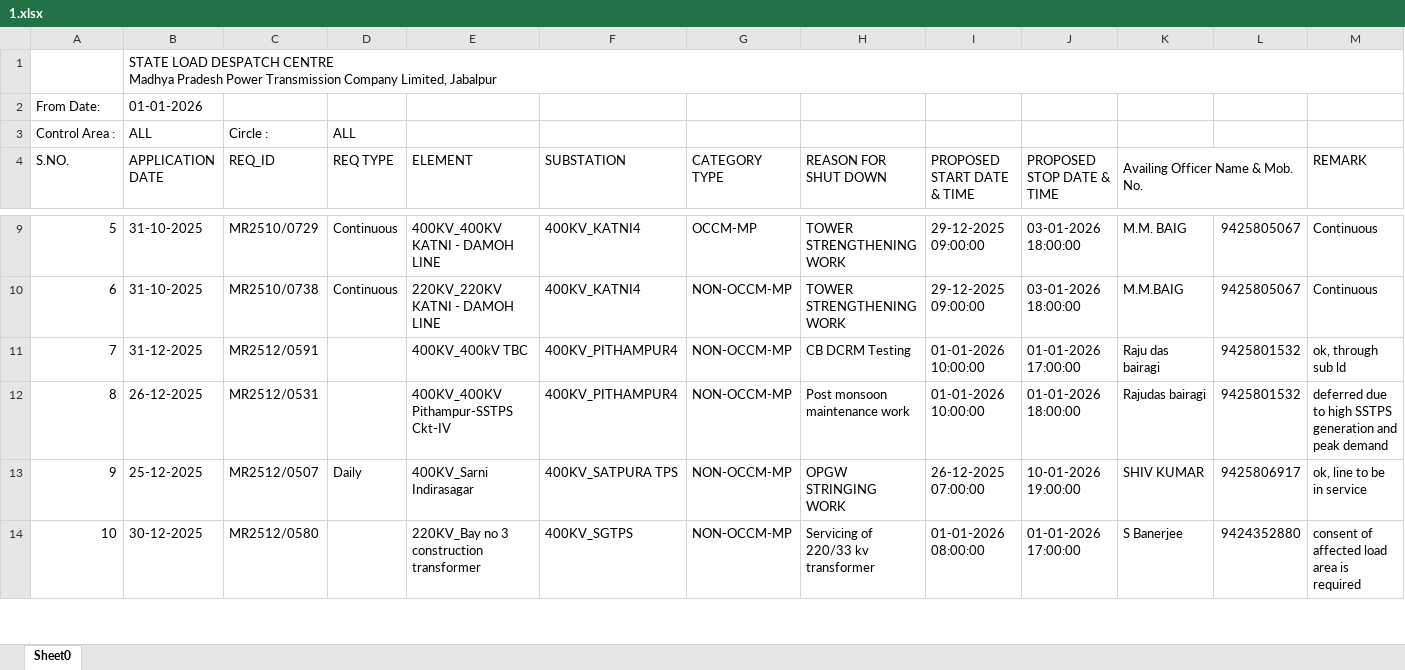
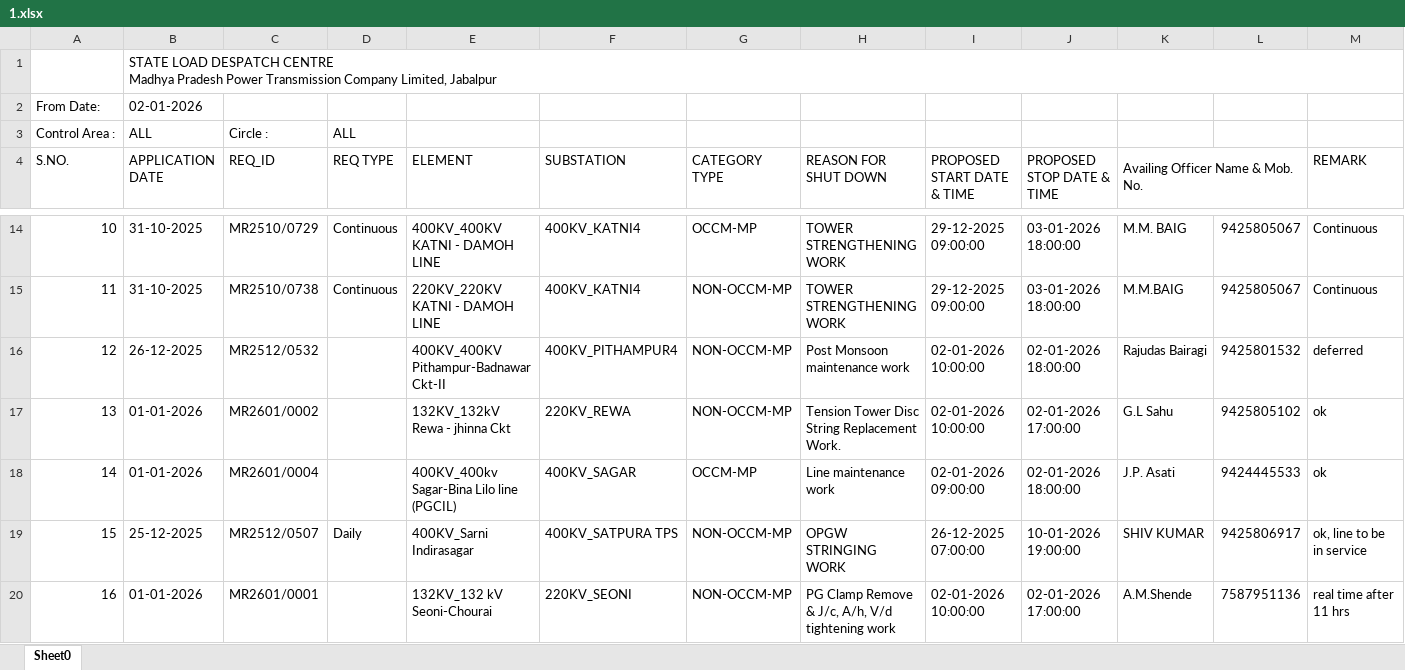
Before and after one commit to SLDCMP/shutdown, an Excel workbook: 1.xlsx, sheet Sheet0, drawn as a sheet; only a part is shown, gaps mark what is left out; values as stored, in another font and other column widths than the file's, no cell formats; charts and pictures not drawn; removed rows and columns are numbered as before the commit, all else as after; the diff covers the shown part only; the diff names each change by its address in the sheet, - before the commit and + after, or states it on an @@ line.

Commit message:
Add files via upload

```diff
--- a/1.xlsx (sheet Sheet0)
+++ b/1.xlsx (sheet Sheet0)
-B2 (APPLICATION DATE): 01-01-2026
+B2 (APPLICATION DATE): 02-01-2026
@@ column A (S.NO.) renumbered from row 11 down @@
-row 11: 7 | 31-12-2025 | MR2512/0591 |  | 400KV_400kV TBC | 400KV_PITHAMPUR4 | NON-OCCM-MP | CB DCRM Testing | 01-01-2026 10:00:00 | 01-01-2026 17:00:00 | Raju das bairagi | 9425801532 | ok, through sub ld
-C16 (REQ_ID): MR2512/0531
+C16 (REQ_ID): MR2512/0532
-E16 (ELEMENT): 400KV_400KV Pithampur-SSTPS Ckt-IV
+E16 (ELEMENT): 400KV_400KV Pithampur-Badnawar Ckt-II
-H16 (REASON FOR SHUT DOWN): Post monsoon maintenance work
+H16 (REASON FOR SHUT DOWN): Post Monsoon maintenance work
-I16 (PROPOSED START DATE & TIME): 01-01-2026 10:00:00
+I16 (PROPOSED START DATE & TIME): 02-01-2026 10:00:00
-J16 (PROPOSED STOP DATE & TIME): 01-01-2026 18:00:00
+J16 (PROPOSED STOP DATE & TIME): 02-01-2026 18:00:00
-K16 (Availing Officer Name & Mob. No.): Rajudas bairagi
+K16 (Availing Officer Name & Mob. No.): Rajudas Bairagi
-M16 (REMARK): deferred due to high SSTPS generation and peak demand
+M16 (REMARK): deferred
+row 17: 13 | 01-01-2026 | MR2601/0002 |  | 132KV_132kV Rewa - jhinna Ckt | 220KV_REWA | NON-OCCM-MP | Tension Tower Disc String Replacement Work. | 02-01-2026 10:00:00 | 02-01-2026 17:00:00 | G.L Sahu | 9425805102 | ok
+row 18: 14 | 01-01-2026 | MR2601/0004 |  | 400KV_400kv Sagar-Bina Lilo line (PGCIL) | 400KV_SAGAR | OCCM-MP | Line maintenance work | 02-01-2026 09:00:00 | 02-01-2026 18:00:00 | J.P. Asati | 9424445533 | ok
-row 14: 10 | 30-12-2025 | MR2512/0580 |  | 220KV_Bay no 3 construction transformer | 400KV_SGTPS | NON-OCCM-MP | Servicing of 220/33 kv transformer | 01-01-2026 08:00:00 | 01-01-2026 17:00:00 | S Banerjee | 9424352880 | consent of affected load area is required
+row 20: 16 | 01-01-2026 | MR2601/0001 |  | 132KV_132 kV Seoni-Chourai | 220KV_SEONI | NON-OCCM-MP | PG Clamp Remove & J/c, A/h, V/d tightening work | 02-01-2026 10:00:00 | 02-01-2026 17:00:00 | A.M.Shende | 7587951136 | real time after 11 hrs
```
Also changed, not shown: 10 added rows, 2 removed rows and 21 edited cells elsewhere in this sheet, cell formats, charts or pictures.
